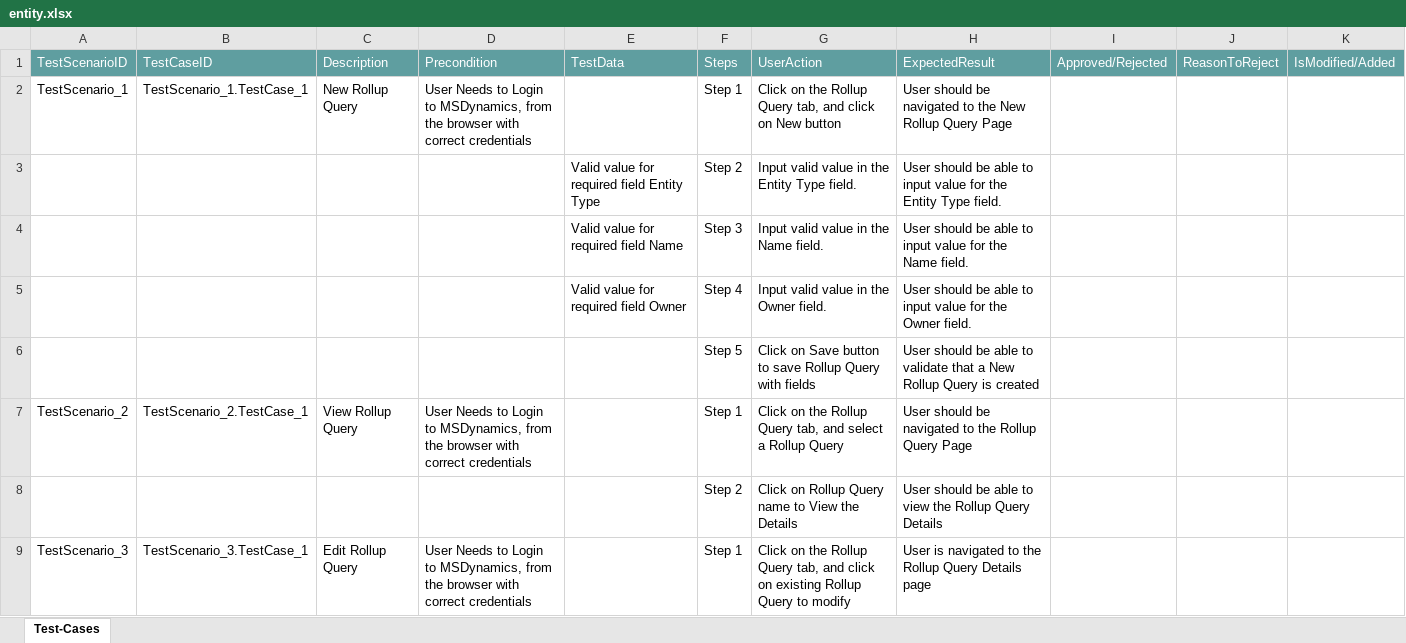
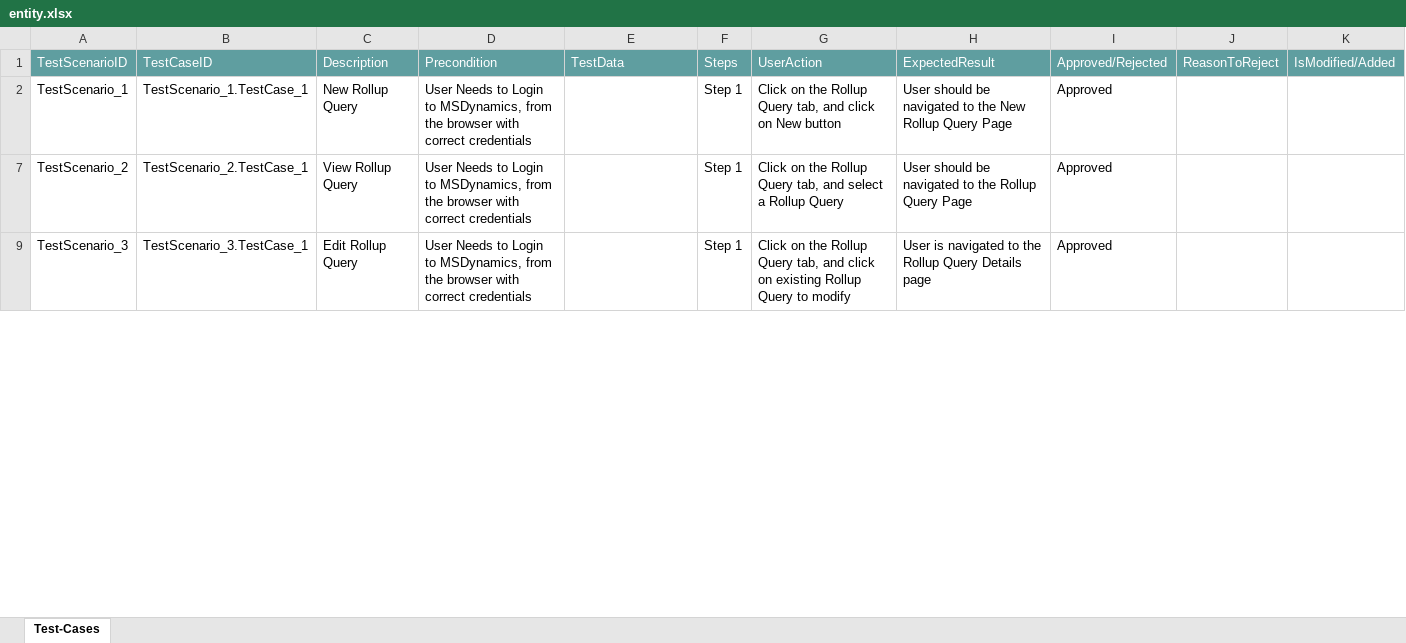
Before and after one commit to ShaikMohamedIrfan/newdyna, an Excel workbook: entity.xlsx, sheet Test-Cases, drawn as a sheet; only a part is shown; values as stored, in another font and other column widths than the file's, no borders; table styles not drawn; the diff covers the shown part only; the diff names each change by its address in the sheet, - before the commit and + after, or states it on an @@ line.

Commit message:
Add files via upload

```diff
--- a/entity.xlsx (sheet Test-Cases)
+++ b/entity.xlsx (sheet Test-Cases)
-I2: (empty)
+I2: Approved
@@ row 3 hidden:  |  |  |  | Valid value for required field Entity Type | Step 2 | Input valid value in the Entity Type field. | User should be able to input value for the Entity Type field. @@
@@ row 4 hidden:  |  |  |  | Valid value for required field Name | Step 3 | Input valid value in the Name field. | User should be able to input value for the Name field. @@
@@ row 5 hidden:  |  |  |  | Valid value for required field Owner | Step 4 | Input valid value in the Owner field. | User should be able to input value for the Owner field. @@
@@ row 6 hidden:  |  |  |  |  | Step 5 | Click on Save button to save Rollup Query with fields | User should be able to validate that a New Rollup Query is created @@
-I7: (empty)
+I7: Approved
@@ row 8 hidden:  |  |  |  |  | Step 2 | Click on Rollup Query name to View the Details | User should be able to view the Rollup Query Details @@
-I9: (empty)
+I9: Approved
```
Also changed, not shown: 6 hidden or unhidden rows and 1 edited cell elsewhere in this sheet.
